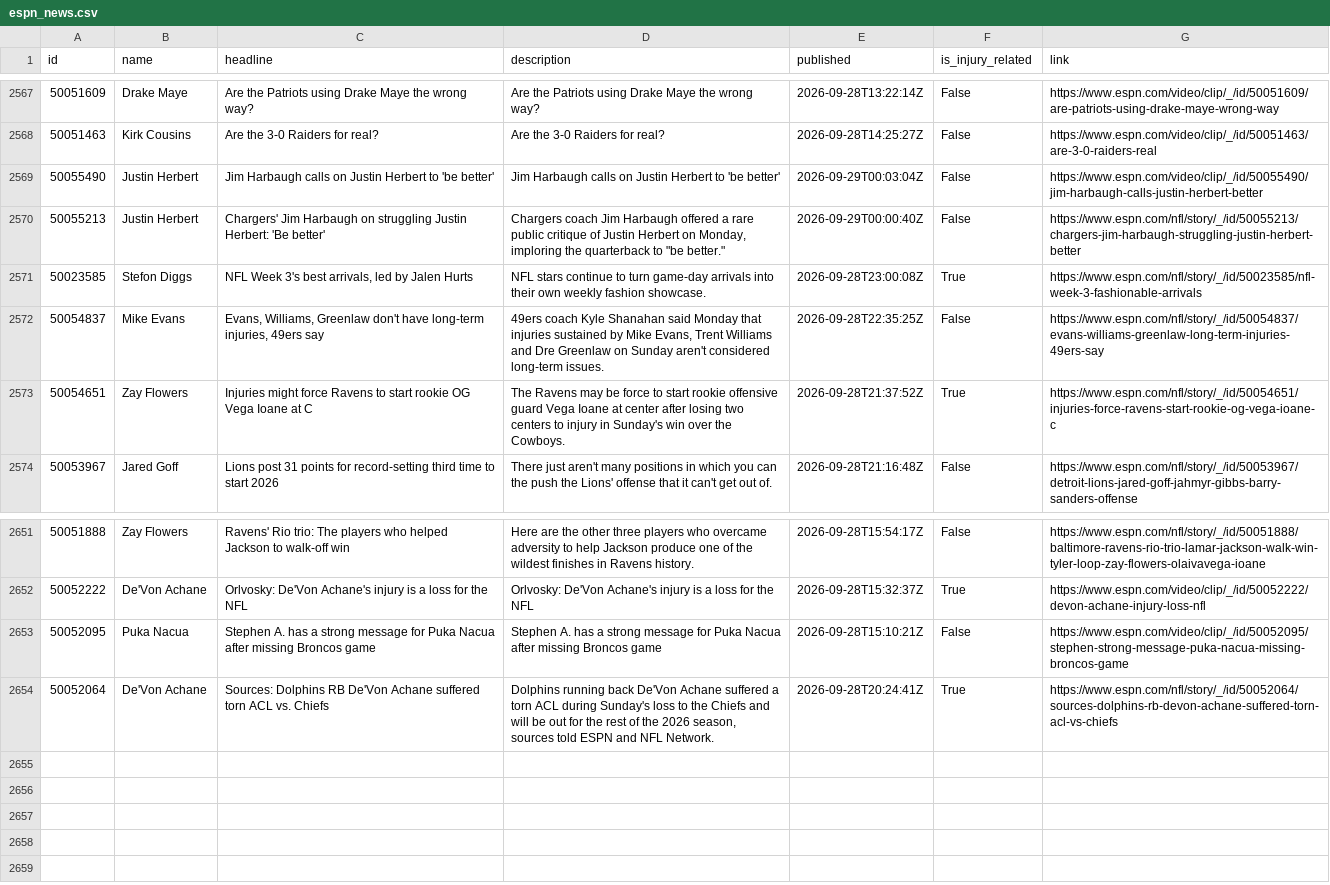
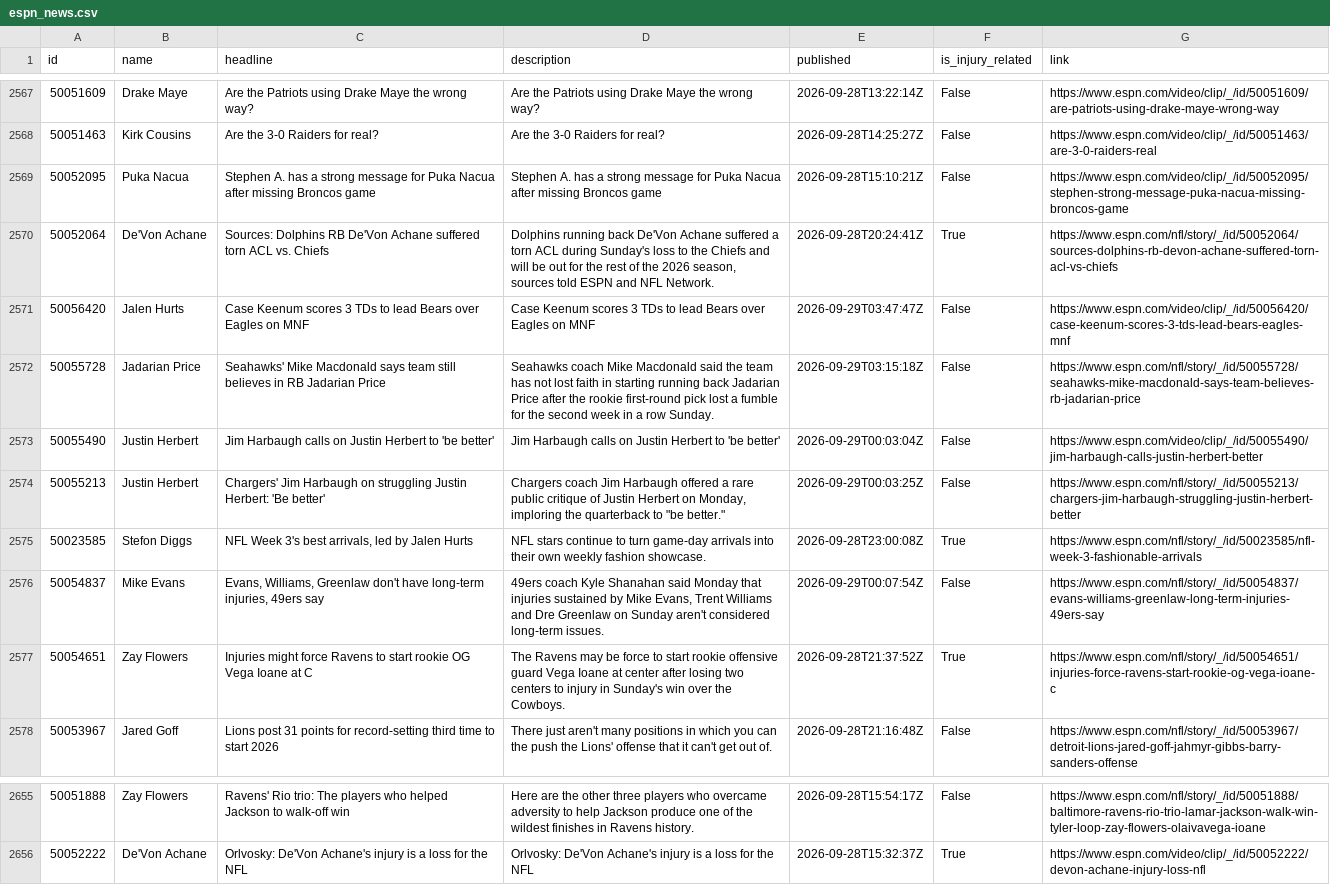
Before and after one commit to aphearn95-cpu/fantasy-draft-tool-news-fetcher, a CSV file: espn_news.csv, drawn as a sheet; only a part is shown, gaps mark what is left out.

```diff
--- a/espn_news.csv
+++ b/espn_news.csv
@@ -2570,6 +2570,10 @@ id,name,headline,description,published,is_injury_related,link
 50051463,Kirk Cousins,Are the 3-0 Raiders for real?,Are the 3-0 Raiders for real?,2026-09-28T14:25:27Z,False,https://www.espn.com/video/clip/_/id/50051463/are-3-0-raiders-real
+50052095,Puka Nacua,Stephen A. has a strong message for Puka Nacua after missing Broncos game,Stephen A. has a strong message for Puka Nacua after missing Broncos game,2026-09-28T15:10:21Z,False,https://www.espn.com/video/clip/_/id/50052095/stephen-strong-message-puka-nacua-missing-broncos-game
+50052064,De'Von Achane,Sources: Dolphins RB De'Von Achane suffered torn ACL vs. Chiefs,"Dolphins running back De'Von Achane suffered a torn ACL during Sunday's loss to the Chiefs and will be out for the rest of the 2026 season, sources told ESPN and NFL Network.",2026-09-28T20:24:41Z,True,https://www.espn.com/nfl/story/_/id/50052064/sources-dolphins-rb-devon-achane-suffered-torn-acl-vs-chiefs
+50056420,Jalen Hurts,Case Keenum scores 3 TDs to lead Bears over Eagles on MNF,Case Keenum scores 3 TDs to lead Bears over Eagles on MNF,2026-09-29T03:47:47Z,False,https://www.espn.com/video/clip/_/id/50056420/case-keenum-scores-3-tds-lead-bears-eagles-mnf
+50055728,Jadarian Price,Seahawks' Mike Macdonald says team still believes in RB Jadarian Price,Seahawks coach Mike Macdonald said the team has not lost faith in starting running back Jadarian Price after the rookie first-round pick lost a fumble for the second week in a row Sunday.,2026-09-29T03:15:18Z,False,https://www.espn.com/nfl/story/_/id/50055728/seahawks-mike-macdonald-says-team-believes-rb-jadarian-price
 50055490,Justin Herbert,Jim Harbaugh calls on Justin Herbert to 'be better',Jim Harbaugh calls on Justin Herbert to 'be better',2026-09-29T00:03:04Z,False,https://www.espn.com/video/clip/_/id/50055490/jim-harbaugh-calls-justin-herbert-better
-50055213,Justin Herbert,Chargers' Jim Harbaugh on struggling Justin Herbert: 'Be better',"Chargers coach Jim Harbaugh offered a rare public critique of Justin Herbert on Monday, imploring the quarterback to ""be better.""",2026-09-29T00:00:40Z,False,https://www.espn.com/nfl/story/_/id/50055213/chargers-jim-harbaugh-struggling-justin-herbert-better
+50055213,Justin Herbert,Chargers' Jim Harbaugh on struggling Justin Herbert: 'Be better',"Chargers coach Jim Harbaugh offered a rare public critique of Justin Herbert on Monday, imploring the quarterback to ""be better.""",2026-09-29T00:03:25Z,False,https://www.espn.com/nfl/story/_/id/50055213/chargers-jim-harbaugh-struggling-justin-herbert-better
 50023585,Stefon Diggs,"NFL Week 3's best arrivals, led by Jalen Hurts",NFL stars continue to turn game-day arrivals into their own weekly fashion showcase.,2026-09-28T23:00:08Z,True,https://www.espn.com/nfl/story/_/id/50023585/nfl-week-3-fashionable-arrivals
-50054837,Mike Evans,"Evans, Williams, Greenlaw don't have long-term injuries, 49ers say","49ers coach Kyle Shanahan said Monday that injuries sustained by Mike Evans, Trent Williams and Dre Greenlaw on Sunday aren't considered long-term issues.",2026-09-28T22:35:25Z,False,https://www.espn.com/nfl/story/_/id/50054837/evans-williams-greenlaw-long-term-injuries-49ers-say
+50054837,Mike Evans,"Evans, Williams, Greenlaw don't have long-term injuries, 49ers say","49ers coach Kyle Shanahan said Monday that injuries sustained by Mike Evans, Trent Williams and Dre Greenlaw on Sunday aren't considered long-term issues.",2026-09-29T00:07:54Z,False,https://www.espn.com/nfl/story/_/id/50054837/evans-williams-greenlaw-long-term-injuries-49ers-say
 50054651,Zay Flowers,Injuries might force Ravens to start rookie OG Vega Ioane at C,The Ravens may be force to start rookie offensive guard Vega Ioane at center after losing two centers to injury in Sunday's win over the Cowboys.,2026-09-28T21:37:52Z,True,https://www.espn.com/nfl/story/_/id/50054651/injuries-force-ravens-start-rookie-og-vega-ioane-c
@@ -2654,3 +2658 @@ id,name,headline,description,published,is_injury_related,link
 50052222,De'Von Achane,Orlvosky: De'Von Achane's injury is a loss for the NFL,Orlvosky: De'Von Achane's injury is a loss for the NFL ,2026-09-28T15:32:37Z,True,https://www.espn.com/video/clip/_/id/50052222/devon-achane-injury-loss-nfl
-50052095,Puka Nacua,Stephen A. has a strong message for Puka Nacua after missing Broncos game,Stephen A. has a strong message for Puka Nacua after missing Broncos game,2026-09-28T15:10:21Z,False,https://www.espn.com/video/clip/_/id/50052095/stephen-strong-message-puka-nacua-missing-broncos-game
-50052064,De'Von Achane,Sources: Dolphins RB De'Von Achane suffered torn ACL vs. Chiefs,"Dolphins running back De'Von Achane suffered a torn ACL during Sunday's loss to the Chiefs and will be out for the rest of the 2026 season, sources told ESPN and NFL Network.",2026-09-28T20:24:41Z,True,https://www.espn.com/nfl/story/_/id/50052064/sources-dolphins-rb-devon-achane-suffered-torn-acl-vs-chiefs
```
